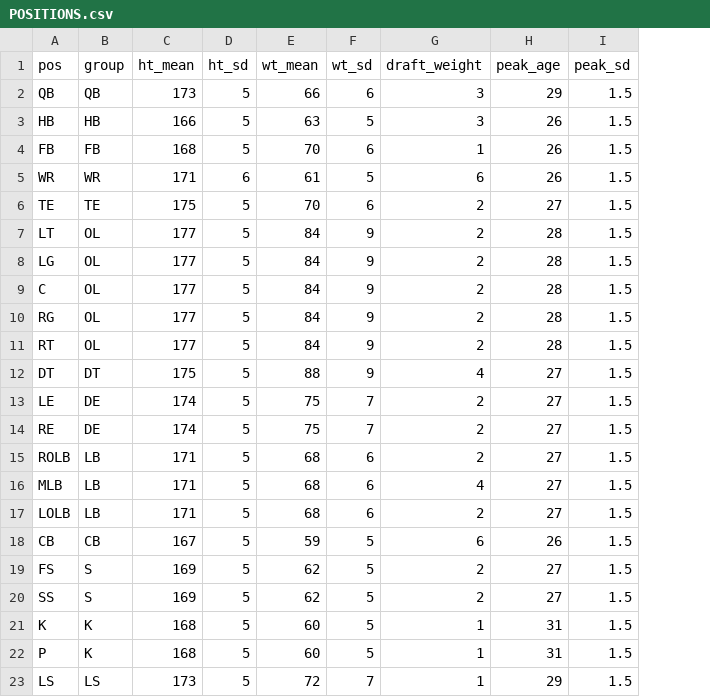
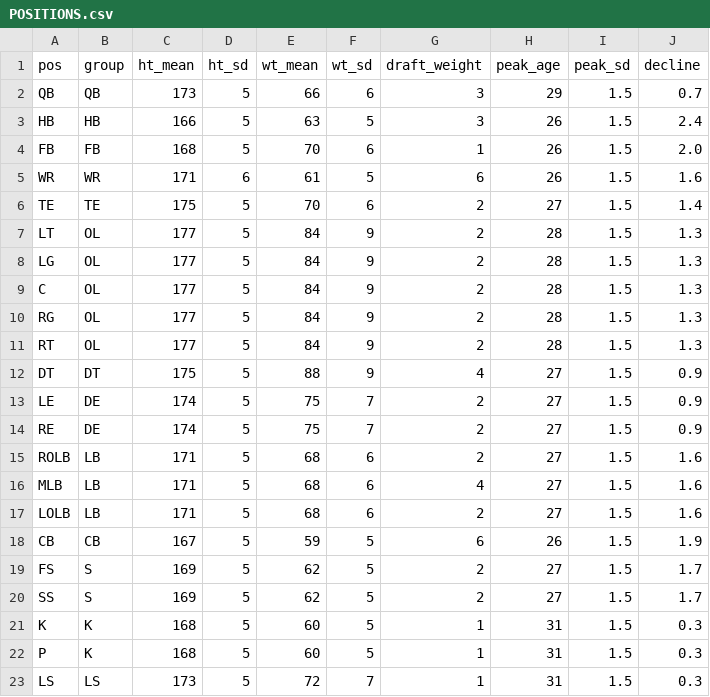
Before and after one commit to Vajilia/DFLv2, a CSV file: data/characters/POSITIONS.csv, drawn as a sheet; the diff names each change by its address in the sheet, - before the commit and + after, or states it on an @@ line.

```diff
--- a/data/characters/POSITIONS.csv
+++ b/data/characters/POSITIONS.csv
+column J (decline), rows 2-23: 0.7 | 2.4 | 2.0 | 1.6 | 1.4 | 1.3 | 1.3 | 1.3 | 1.3 | 1.3 | 0.9 | 0.9 | 0.9 | 1.6 | 1.6 | 1.6 | 1.9 | 1.7 | 1.7 | 0.3 | 0.3 | 0.3
-H23 (peak_age): 29
+H23 (peak_age): 31
```
Also changed, not shown: data/characters/DEVELOPMENT.csv, 14 other files.
